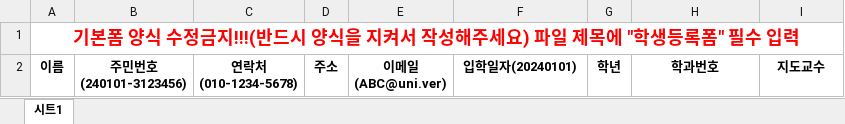
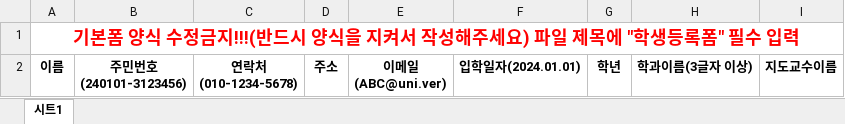
Before and after one commit to choiyuran/Simple_LMS, an Excel workbook: teamEmpty/src/main/resources/static/excelForm/studentUploadForm.xlsx, sheet 시트1, drawn as a sheet; values as stored, in another font and other column widths than the file's, no borders; charts and pictures not drawn; the diff names each change by its address in the sheet, - before the commit and + after, or states it on an @@ line.

Commit message:
Excel폼 수정 + 학생/교수/교직원 등록 스크립트 수정 + 글자수 체크 등 복학/휴학신청 파트 수정

```diff
--- a/teamEmpty/src/main/resources/static/excelForm/studentUploadForm.xlsx (sheet 시트1)
+++ b/teamEmpty/src/main/resources/static/excelForm/studentUploadForm.xlsx (sheet 시트1)
-F2: 입학일자(20240101)
+F2: 입학일자(2024.01.01)
-H2: 학과번호
+H2: 학과이름(3글자 이상)
-I2: 지도교수
+I2: 지도교수이름
```
Also changed, not shown: charts or pictures, 10 other files.
